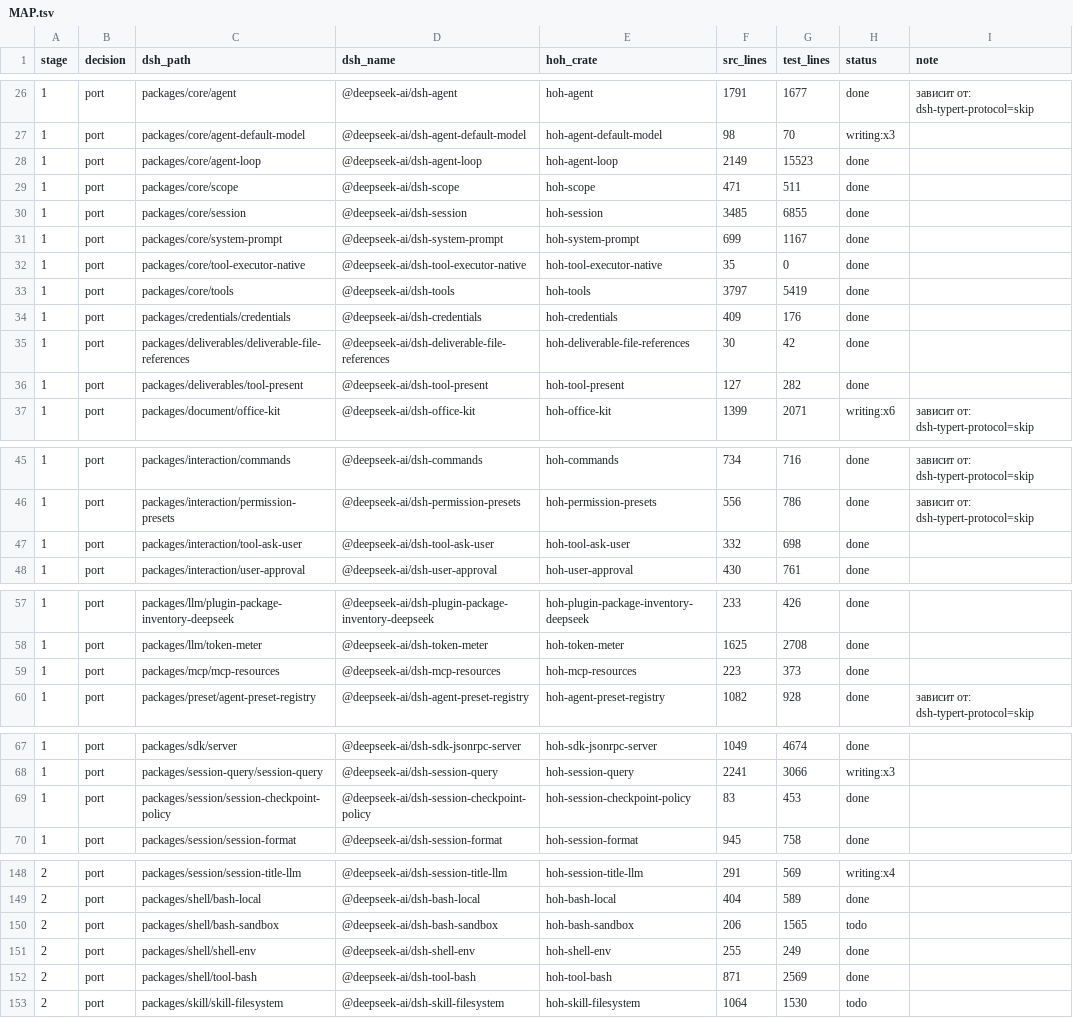
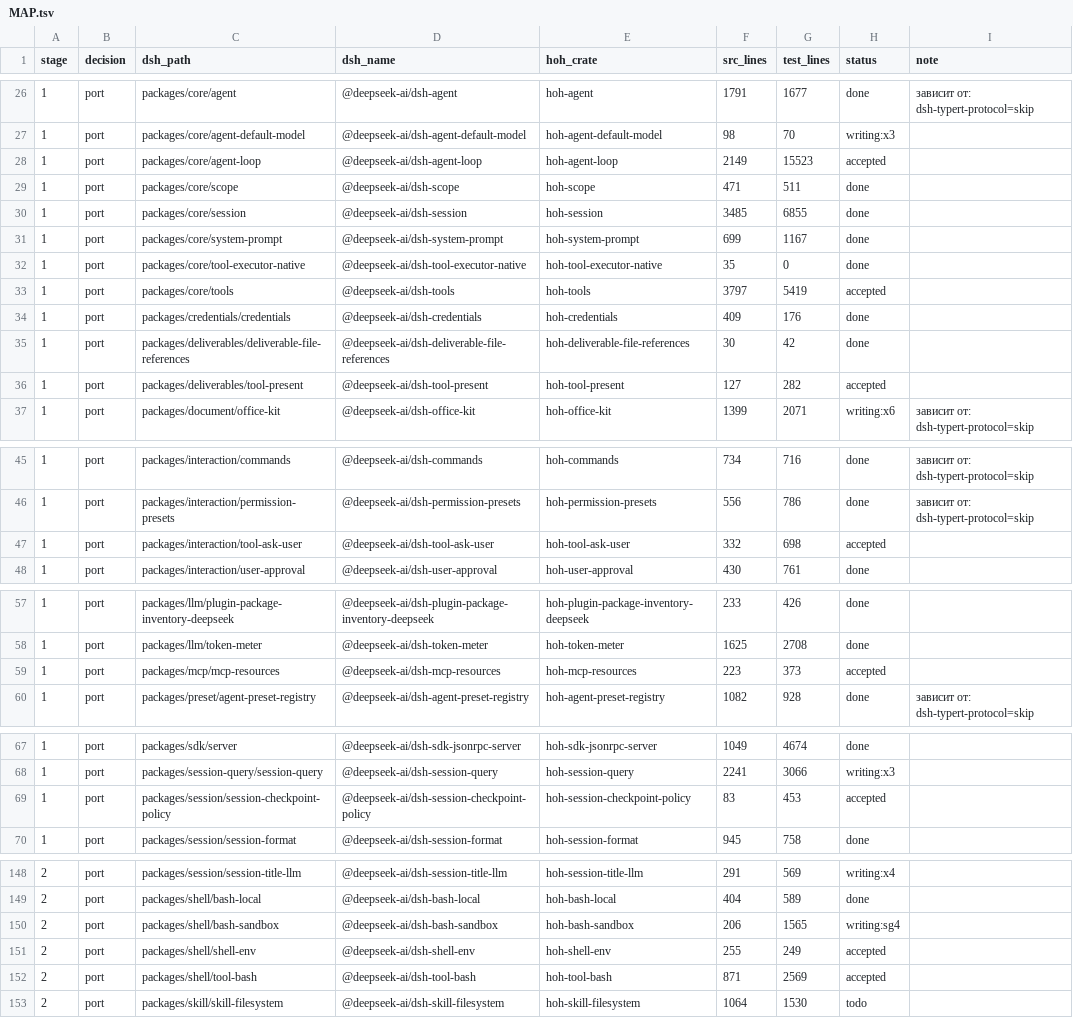
Before and after one commit to alexandrie-dev/harness-over-harness, a TSV file: docs/porting/MAP.tsv, drawn as a sheet; only a part is shown, gaps mark what is left out; the diff covers the shown part only.

```diff
--- a/docs/porting/MAP.tsv
+++ b/docs/porting/MAP.tsv
@@ -27,3 +27,3 @@ stage	decision	dsh_path	dsh_name	hoh_crate	src_lines	test_lines	status	note
 1	port	packages/core/agent-default-model	@deepseek-ai/dsh-agent-default-model	hoh-agent-default-model	98	70	writing:x3	
-1	port	packages/core/agent-loop	@deepseek-ai/dsh-agent-loop	hoh-agent-loop	2149	15523	done	
+1	port	packages/core/agent-loop	@deepseek-ai/dsh-agent-loop	hoh-agent-loop	2149	15523	accepted	
 1	port	packages/core/scope	@deepseek-ai/dsh-scope	hoh-scope	471	511	done	
@@ -32,6 +32,6 @@ stage	decision	dsh_path	dsh_name	hoh_crate	src_lines	test_lines	status	note
 1	port	packages/core/tool-executor-native	@deepseek-ai/dsh-tool-executor-native	hoh-tool-executor-native	35	0	done	
-1	port	packages/core/tools	@deepseek-ai/dsh-tools	hoh-tools	3797	5419	done	
+1	port	packages/core/tools	@deepseek-ai/dsh-tools	hoh-tools	3797	5419	accepted	
 1	port	packages/credentials/credentials	@deepseek-ai/dsh-credentials	hoh-credentials	409	176	done	
 1	port	packages/deliverables/deliverable-file-references	@deepseek-ai/dsh-deliverable-file-references	hoh-deliverable-file-references	30	42	done	
-1	port	packages/deliverables/tool-present	@deepseek-ai/dsh-tool-present	hoh-tool-present	127	282	done	
+1	port	packages/deliverables/tool-present	@deepseek-ai/dsh-tool-present	hoh-tool-present	127	282	accepted	
 1	port	packages/document/office-kit	@deepseek-ai/dsh-office-kit	hoh-office-kit	1399	2071	writing:x6	зависит от: dsh-typert-protocol=skip
@@ -46,3 +46,3 @@ stage	decision	dsh_path	dsh_name	hoh_crate	src_lines	test_lines	status	note
 1	port	packages/interaction/permission-presets	@deepseek-ai/dsh-permission-presets	hoh-permission-presets	556	786	done	зависит от: dsh-typert-protocol=skip
-1	port	packages/interaction/tool-ask-user	@deepseek-ai/dsh-tool-ask-user	hoh-tool-ask-user	332	698	done	
+1	port	packages/interaction/tool-ask-user	@deepseek-ai/dsh-tool-ask-user	hoh-tool-ask-user	332	698	accepted	
 1	port	packages/interaction/user-approval	@deepseek-ai/dsh-user-approval	hoh-user-approval	430	761	done	
@@ -58,3 +58,3 @@ stage	decision	dsh_path	dsh_name	hoh_crate	src_lines	test_lines	status	note
 1	port	packages/llm/token-meter	@deepseek-ai/dsh-token-meter	hoh-token-meter	1625	2708	done	
-1	port	packages/mcp/mcp-resources	@deepseek-ai/dsh-mcp-resources	hoh-mcp-resources	223	373	done	
+1	port	packages/mcp/mcp-resources	@deepseek-ai/dsh-mcp-resources	hoh-mcp-resources	223	373	accepted	
 1	port	packages/preset/agent-preset-registry	@deepseek-ai/dsh-agent-preset-registry	hoh-agent-preset-registry	1082	928	done	зависит от: dsh-typert-protocol=skip
@@ -68,3 +68,3 @@ stage	decision	dsh_path	dsh_name	hoh_crate	src_lines	test_lines	status	note
 1	port	packages/session-query/session-query	@deepseek-ai/dsh-session-query	hoh-session-query	2241	3066	writing:x3	
-1	port	packages/session/session-checkpoint-policy	@deepseek-ai/dsh-session-checkpoint-policy	hoh-session-checkpoint-policy	83	453	done	
+1	port	packages/session/session-checkpoint-policy	@deepseek-ai/dsh-session-checkpoint-policy	hoh-session-checkpoint-policy	83	453	accepted	
 1	port	packages/session/session-format	@deepseek-ai/dsh-session-format	hoh-session-format	945	758	done	
@@ -149,5 +149,5 @@ stage	decision	dsh_path	dsh_name	hoh_crate	src_lines	test_lines	status	note
 2	port	packages/shell/bash-local	@deepseek-ai/dsh-bash-local	hoh-bash-local	404	589	done	
-2	port	packages/shell/bash-sandbox	@deepseek-ai/dsh-bash-sandbox	hoh-bash-sandbox	206	1565	todo	
-2	port	packages/shell/shell-env	@deepseek-ai/dsh-shell-env	hoh-shell-env	255	249	done	
-2	port	packages/shell/tool-bash	@deepseek-ai/dsh-tool-bash	hoh-tool-bash	871	2569	done	
+2	port	packages/shell/bash-sandbox	@deepseek-ai/dsh-bash-sandbox	hoh-bash-sandbox	206	1565	writing:sg4	
+2	port	packages/shell/shell-env	@deepseek-ai/dsh-shell-env	hoh-shell-env	255	249	accepted	
+2	port	packages/shell/tool-bash	@deepseek-ai/dsh-tool-bash	hoh-tool-bash	871	2569	accepted	
 2	port	packages/skill/skill-filesystem	@deepseek-ai/dsh-skill-filesystem	hoh-skill-filesystem	1064	1530	todo	
```
Also changed, not shown: 3 edited cells elsewhere in this file, 28 other files.
